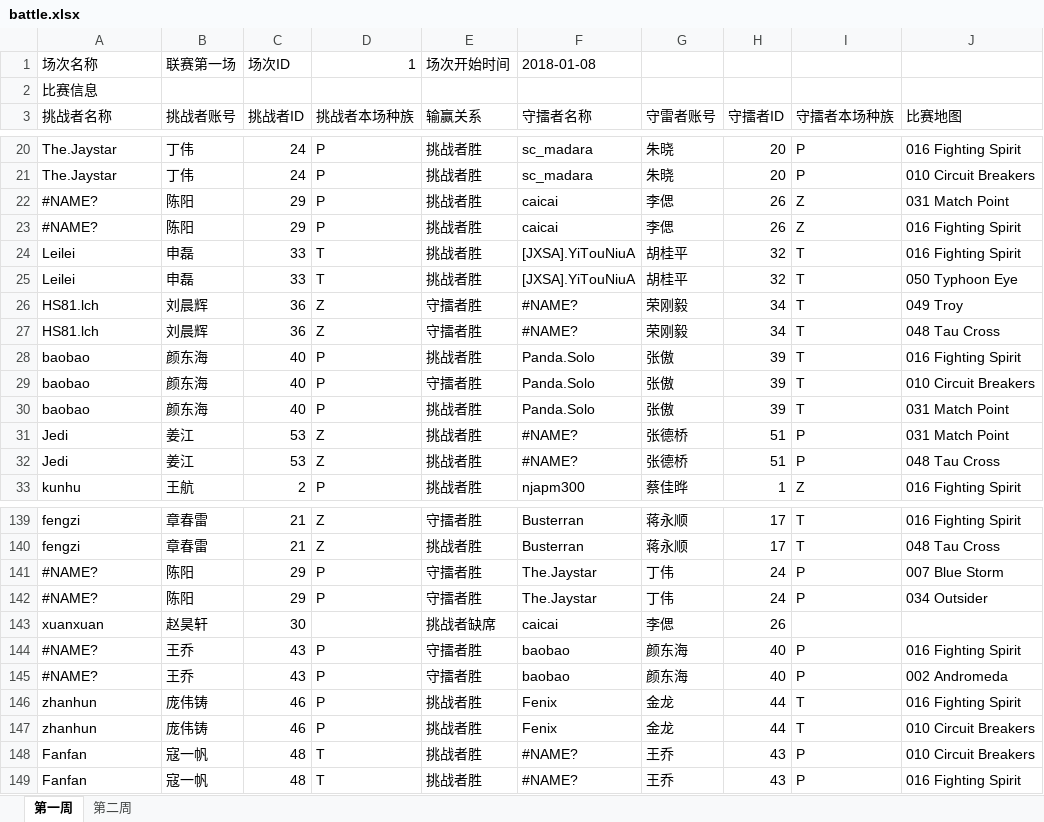
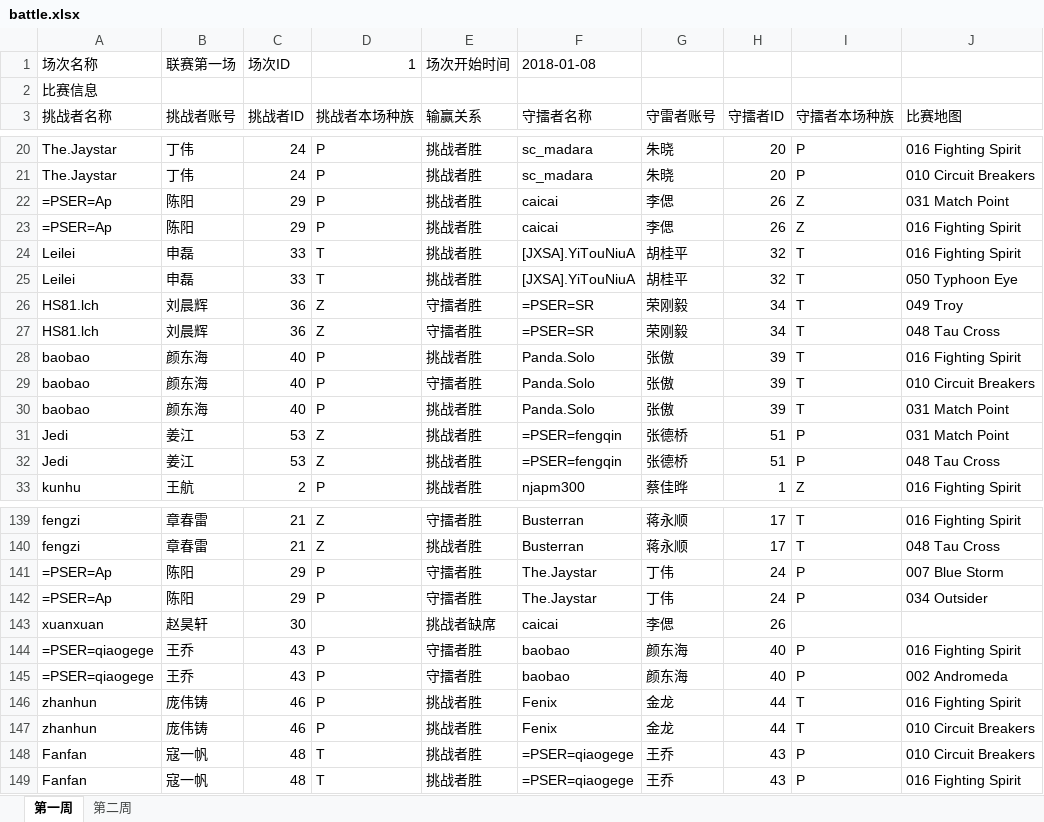
Before and after one commit to ilbcj/achilles, an Excel workbook: doc/battle.xlsx, sheet 第一周, drawn as a sheet; only a part is shown, gaps mark what is left out; values as stored, in another font and other column widths than the file's, no cell formats; the diff covers the shown part only; the diff names each change by its address in the sheet, - before the commit and + after, or states it on an @@ line.

```diff
--- a/doc/battle.xlsx (sheet 第一周)
+++ b/doc/battle.xlsx (sheet 第一周)
-A22:A23 (挑战者名称): #NAME?
+A22:A23 (挑战者名称): =PSER=Ap
-F26:F27 (守擂者名称): #NAME?
+F26:F27 (守擂者名称): =PSER=SR
-F31:F32 (守擂者名称): #NAME?
+F31:F32 (守擂者名称): =PSER=fengqin
-A141:A142 (挑战者名称): #NAME?
+A141:A142 (挑战者名称): =PSER=Ap
-A144:A145 (挑战者名称): #NAME?
+A144:A145 (挑战者名称): =PSER=qiaogege
-F148:F149 (守擂者名称): #NAME?
+F148:F149 (守擂者名称): =PSER=qiaogege
```
Also changed, not shown: 15 edited cells elsewhere in this sheet, sheet 第二周, cell formats, 4 other files.
